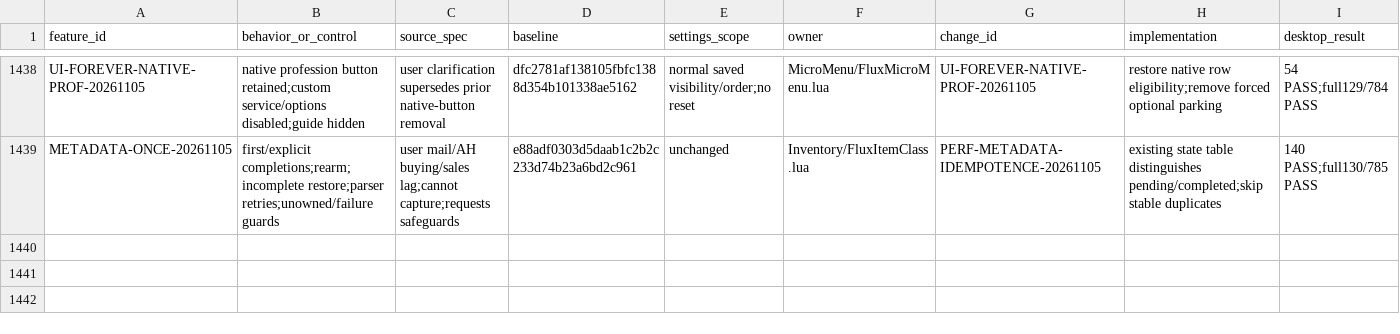
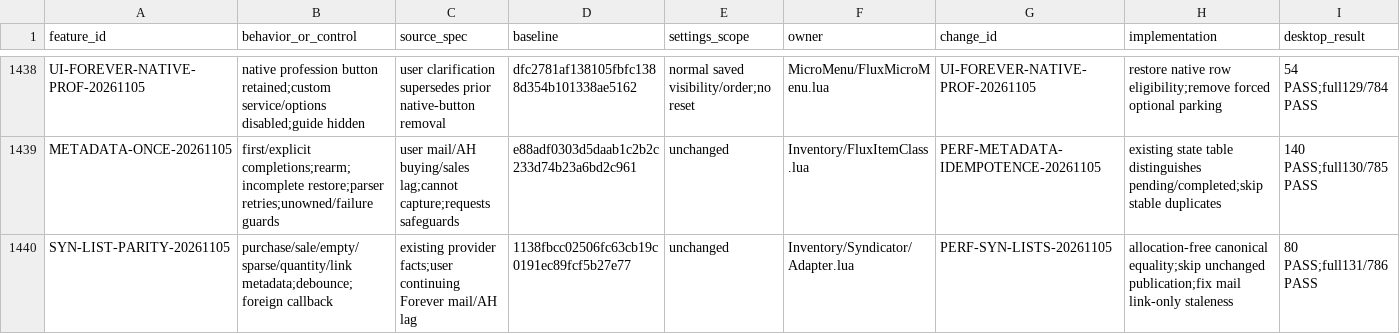
Before and after one commit to DoctorFlux/FluxUI, a CSV file: docs/FEATURE_PARITY.csv, drawn as a sheet; only a part is shown, gaps mark what is left out; rows hold the shown columns only; the diff names each change by its address in the sheet, - before the commit and + after, or states it on an @@ line.

```diff
--- a/docs/FEATURE_PARITY.csv
+++ b/docs/FEATURE_PARITY.csv
+row 1440: SYN-LIST-PARITY-20261105 | purchase/sale/empty/sparse/quantity/link metadata;debounce;foreign callback | existing provider facts;user continuing Forever mail/AH lag | 1138fbcc02506fc63cb19c0191ec89fcf5b27e77 | unchanged | Inventory/Syndicator/Adapter.lua | PERF-SYN-LISTS-20261105 | allocation-free canonical equality;skip unchanged publication;fix mail link-only staleness | 80 PASS;full131/786 PASS
```
Also changed, not shown: docs/CLIENT_MATRIX.csv, docs/PERFORMANCE_RESULTS.csv, 15 other files.
